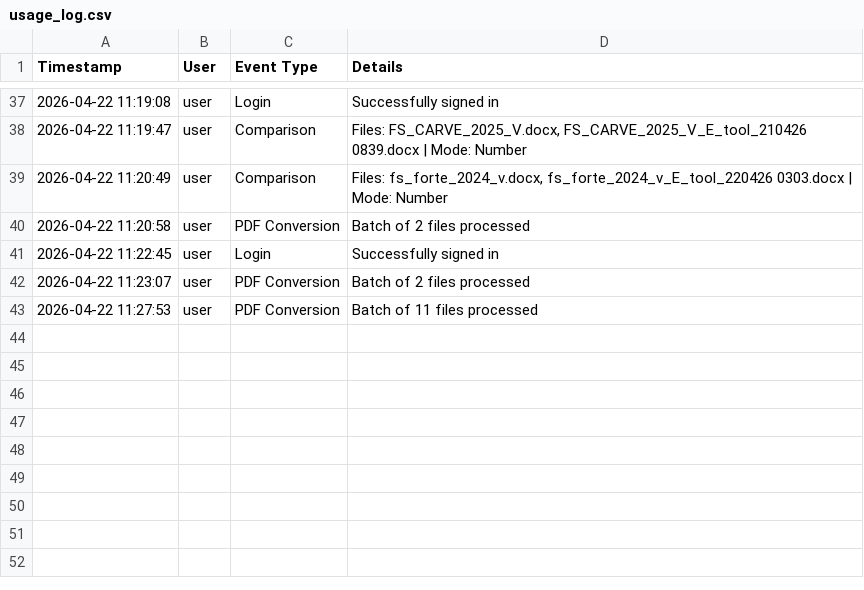
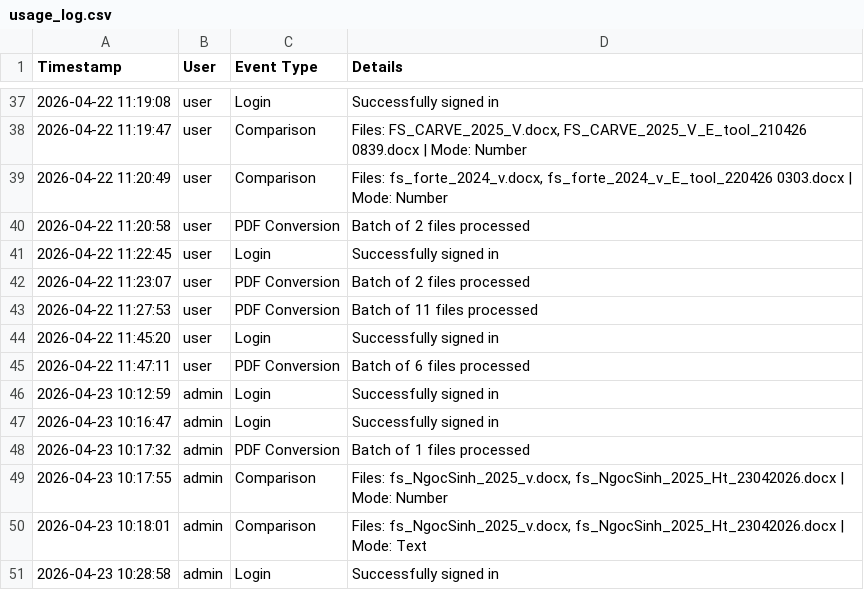
Before and after one commit to mauphuong979-bot/Word_NumCompare_Github_2, a CSV file: usage_log.csv, drawn as a sheet; only a part is shown, gaps mark what is left out; the diff names each change by its address in the sheet, - before the commit and + after, or states it on an @@ line.

```diff
--- a/usage_log.csv
+++ b/usage_log.csv
+row 44: 2026-04-22 11:45:20 | user | Login | Successfully signed in
+row 45: 2026-04-22 11:47:11 | user | PDF Conversion | Batch of 6 files processed
+row 46: 2026-04-23 10:12:59 | admin | Login | Successfully signed in
+row 47: 2026-04-23 10:16:47 | admin | Login | Successfully signed in
+row 48: 2026-04-23 10:17:32 | admin | PDF Conversion | Batch of 1 files processed
+row 49: 2026-04-23 10:17:55 | admin | Comparison | Files: fs_NgocSinh_2025_v.docx, fs_NgocSinh_2025_Ht_23042026.docx | Mode: Number
+row 50: 2026-04-23 10:18:01 | admin | Comparison | Files: fs_NgocSinh_2025_v.docx, fs_NgocSinh_2025_Ht_23042026.docx | Mode: Text
+row 51: 2026-04-23 10:28:58 | admin | Login | Successfully signed in
```
Also changed, not shown: 2 other files.
